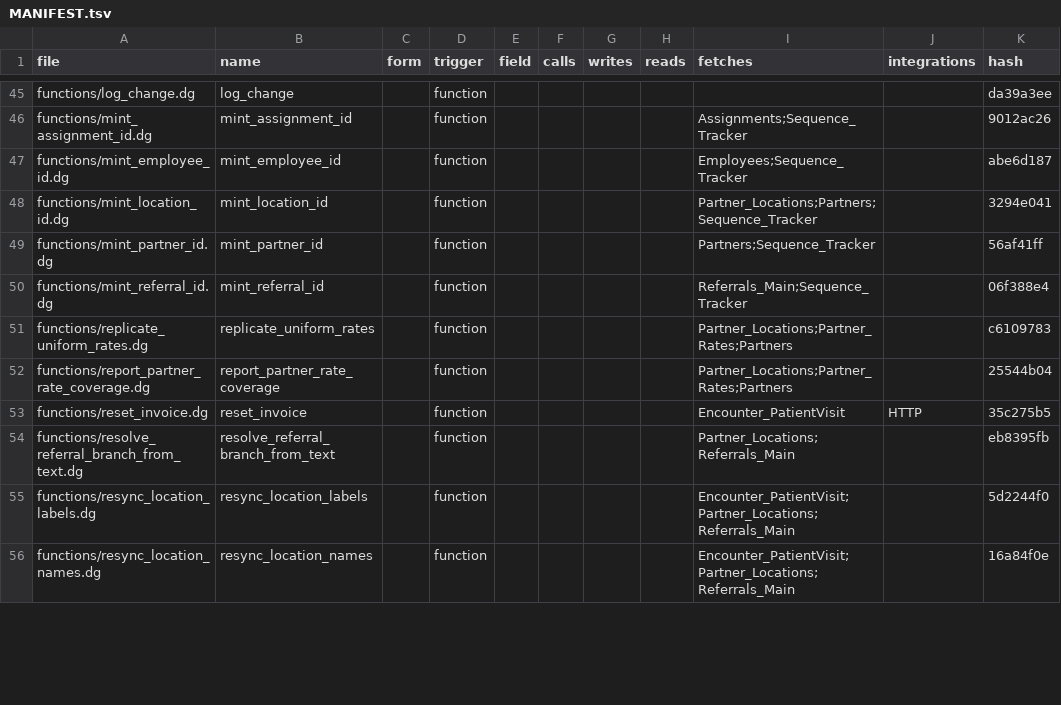
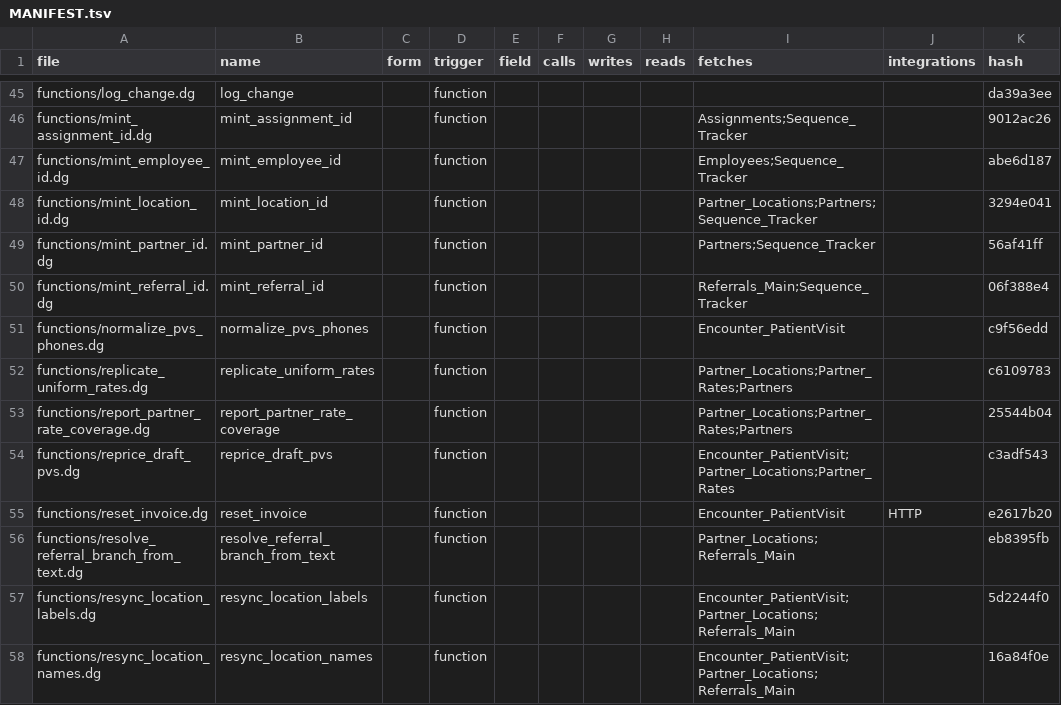
Before and after one commit to m1ndspark/sos-emr, a TSV file: MANIFEST.tsv, drawn as a sheet; only a part is shown, gaps mark what is left out; the diff covers the shown part only.

```diff
--- a/MANIFEST.tsv
+++ b/MANIFEST.tsv
@@ -50,5 +50,7 @@ functions/mint_partner_id.dg	mint_partner_id		function					Partners;Sequence_Tra
 functions/mint_referral_id.dg	mint_referral_id		function					Referrals_Main;Sequence_Tracker		06f388e4
+functions/normalize_pvs_phones.dg	normalize_pvs_phones		function					Encounter_PatientVisit		c9f56edd
 functions/replicate_uniform_rates.dg	replicate_uniform_rates		function					Partner_Locations;Partner_Rates;Partners		c6109783
 functions/report_partner_rate_coverage.dg	report_partner_rate_coverage		function					Partner_Locations;Partner_Rates;Partners		25544b04
-functions/reset_invoice.dg	reset_invoice		function					Encounter_PatientVisit	HTTP	35c275b5
+functions/reprice_draft_pvs.dg	reprice_draft_pvs		function					Encounter_PatientVisit;Partner_Locations;Partner_Rates		c3adf543
+functions/reset_invoice.dg	reset_invoice		function					Encounter_PatientVisit	HTTP	e2617b20
 functions/resolve_referral_branch_from_text.dg	resolve_referral_branch_from_text		function					Partner_Locations;Referrals_Main		eb8395fb
```
Also changed, not shown: 4 added rows, 3 removed rows and 25 edited cells elsewhere in this file, 21 other files.
